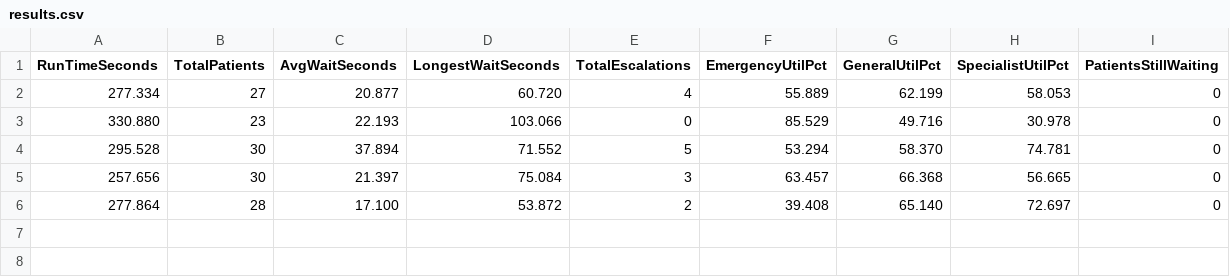
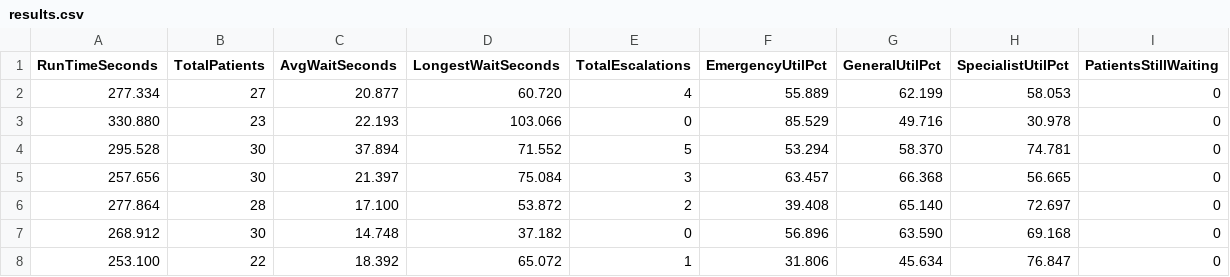
Before and after one commit to ChinmayJ-Git/EventSimEngine, a CSV file: results.csv, drawn as a sheet.

```diff
--- a/results.csv
+++ b/results.csv
@@ -6 +6,3 @@ RunTimeSeconds,TotalPatients,AvgWaitSeconds,LongestWaitSeconds,TotalEscalations,
 277.864,28,17.100,53.872,2,39.408,65.140,72.697,0
+268.912,30,14.748,37.182,0,56.896,63.590,69.168,0
+253.100,22,18.392,65.072,1,31.806,45.634,76.847,0
```
Also changed, not shown: 9 other files.
